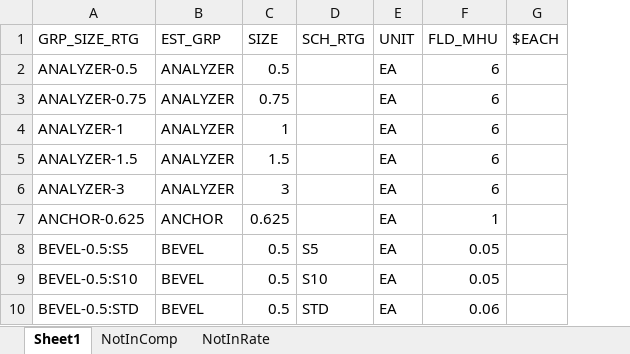
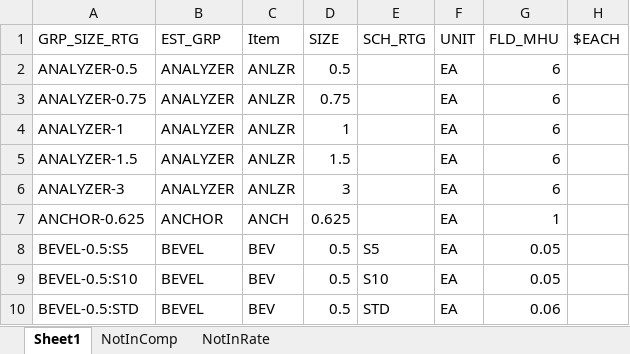
Before and after one commit to PrinceCorwin/VANTAGE, an Excel workbook: Plans/rateSheet.xlsx, sheet Sheet1, drawn as a sheet; only a part is shown; values as stored, in another font and other column widths than the file's, no borders; the diff names each change by its address in the sheet, - before the commit and + after, or states it on an @@ line.

Commit message:
Add No Conns tab, finish rate sheet key renames, add NIP to makeup exclusion, remove FLGR

```diff
--- a/Plans/rateSheet.xlsx (sheet Sheet1)
+++ b/Plans/rateSheet.xlsx (sheet Sheet1)
+column C (Item), rows 2-10: ANLZR | ANLZR | ANLZR | ANLZR | ANLZR | ANCH | BEV | BEV | BEV
```
Also changed, not shown: sheet NotInComp, hidden cells, 4 other files.
